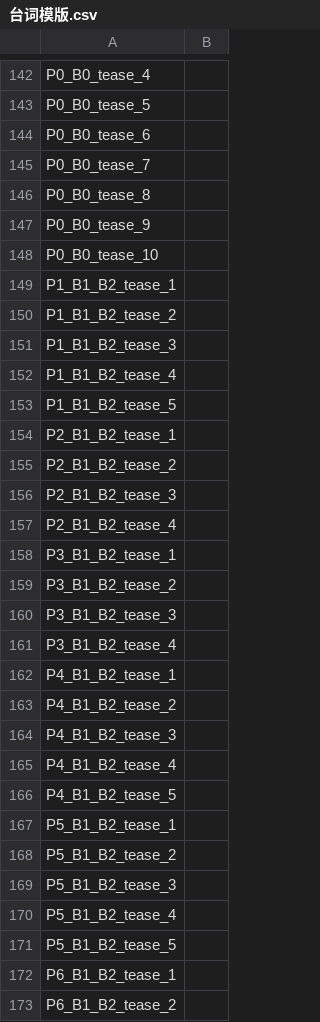
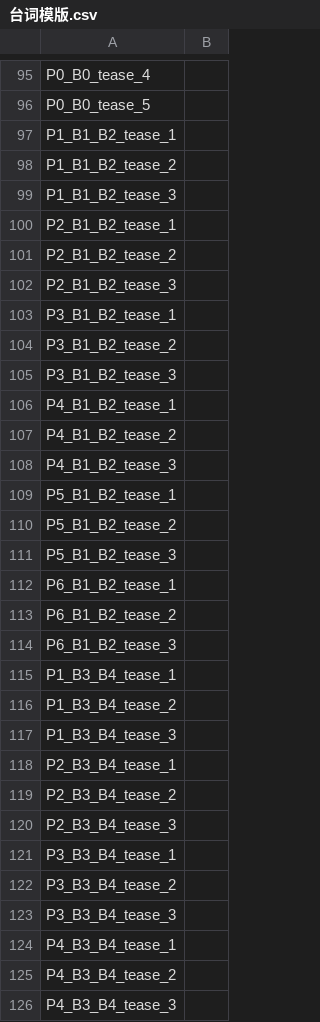
Before and after one commit to LnbConceptions/breathVOICE, a CSV file: 台词模版.csv, drawn as a sheet; only a part is shown, gaps mark what is left out; the shorter side is filled out with more unchanged rows; the diff covers the shown part only; the diff names each change by its address in the sheet, - before the commit and + after, or states it on an @@ line.

```diff
--- a/台词模版.csv
+++ b/台词模版.csv
-row 144: P0_B0_tease_6
-row 145: P0_B0_tease_7
-row 146: P0_B0_tease_8
-row 147: P0_B0_tease_9
-row 148: P0_B0_tease_10
-row 152: P1_B1_B2_tease_4
-row 153: P1_B1_B2_tease_5
-row 157: P2_B1_B2_tease_4
-row 161: P3_B1_B2_tease_4
-row 165: P4_B1_B2_tease_4
-row 166: P4_B1_B2_tease_5
-row 170: P5_B1_B2_tease_4
-row 171: P5_B1_B2_tease_5
```
Also changed, not shown: 124 removed rows elsewhere in this file, 28 other files.
